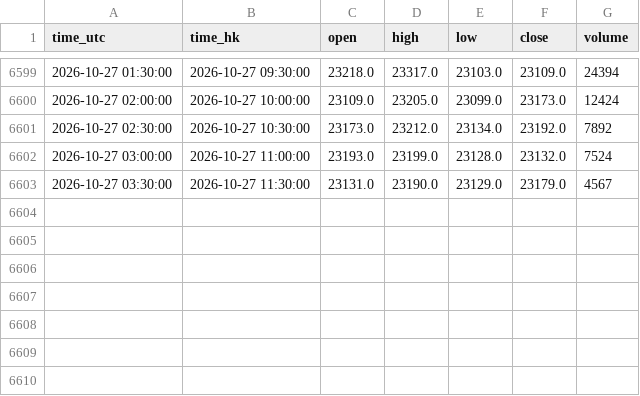
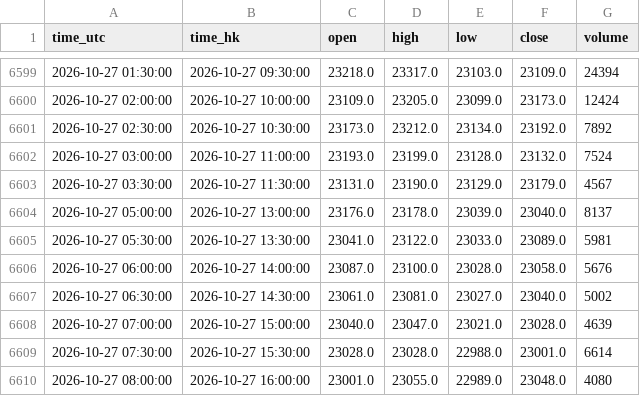
Before and after one commit to ronaldo8282/rs-us-daily, a CSV file: docs/tpo/data/HSIF_HKEX_HSI1_30m.csv, drawn as a sheet; only a part is shown, gaps mark what is left out.

Commit message:
tpo(hsif): thrice 16:30 afternoon bars + bake session OHLC

```diff
--- a/docs/tpo/data/HSIF_HKEX_HSI1_30m.csv
+++ b/docs/tpo/data/HSIF_HKEX_HSI1_30m.csv
@@ -6603 +6603,8 @@ time_utc,time_hk,open,high,low,close,volume
 2026-10-27 03:30:00,2026-10-27 11:30:00,23131.0,23190.0,23129.0,23179.0,4567
+2026-10-27 05:00:00,2026-10-27 13:00:00,23176.0,23178.0,23039.0,23040.0,8137
+2026-10-27 05:30:00,2026-10-27 13:30:00,23041.0,23122.0,23033.0,23089.0,5981
+2026-10-27 06:00:00,2026-10-27 14:00:00,23087.0,23100.0,23028.0,23058.0,5676
+2026-10-27 06:30:00,2026-10-27 14:30:00,23061.0,23081.0,23027.0,23040.0,5002
+2026-10-27 07:00:00,2026-10-27 15:00:00,23040.0,23047.0,23021.0,23028.0,4639
+2026-10-27 07:30:00,2026-10-27 15:30:00,23028.0,23028.0,22988.0,23001.0,6614
+2026-10-27 08:00:00,2026-10-27 16:00:00,23001.0,23055.0,22989.0,23048.0,4080
```
Also changed, not shown: 1 other file.
